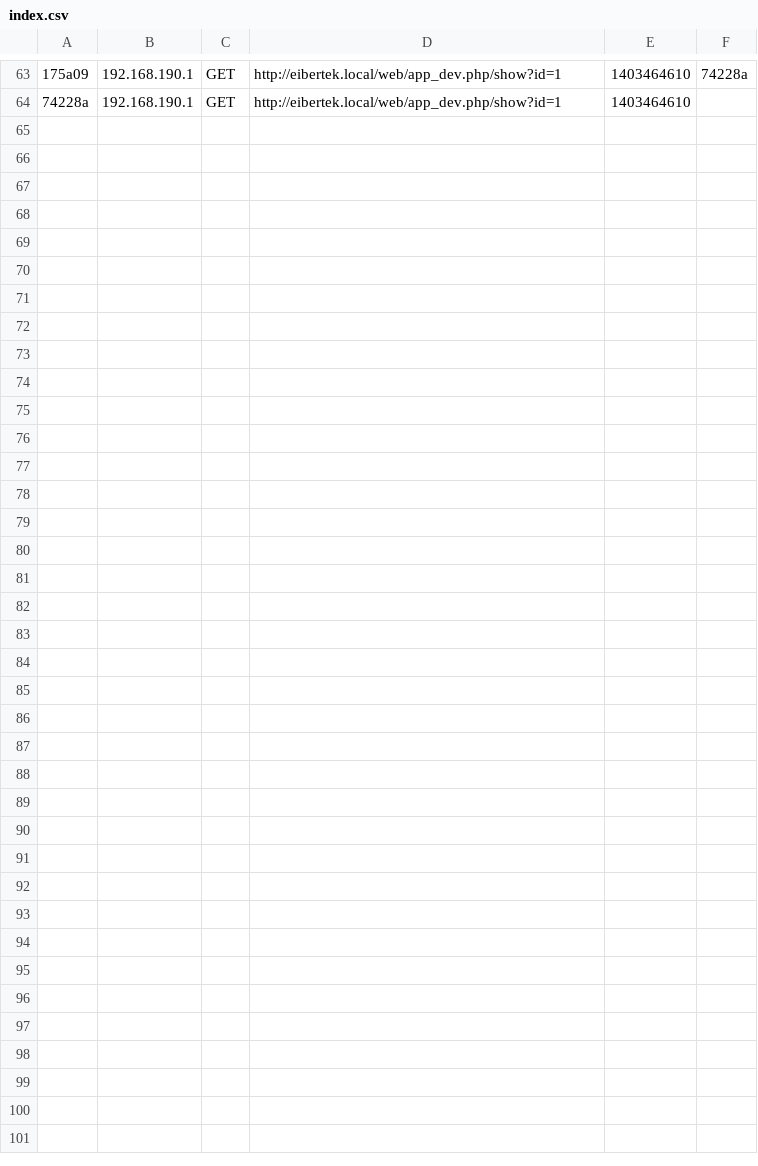
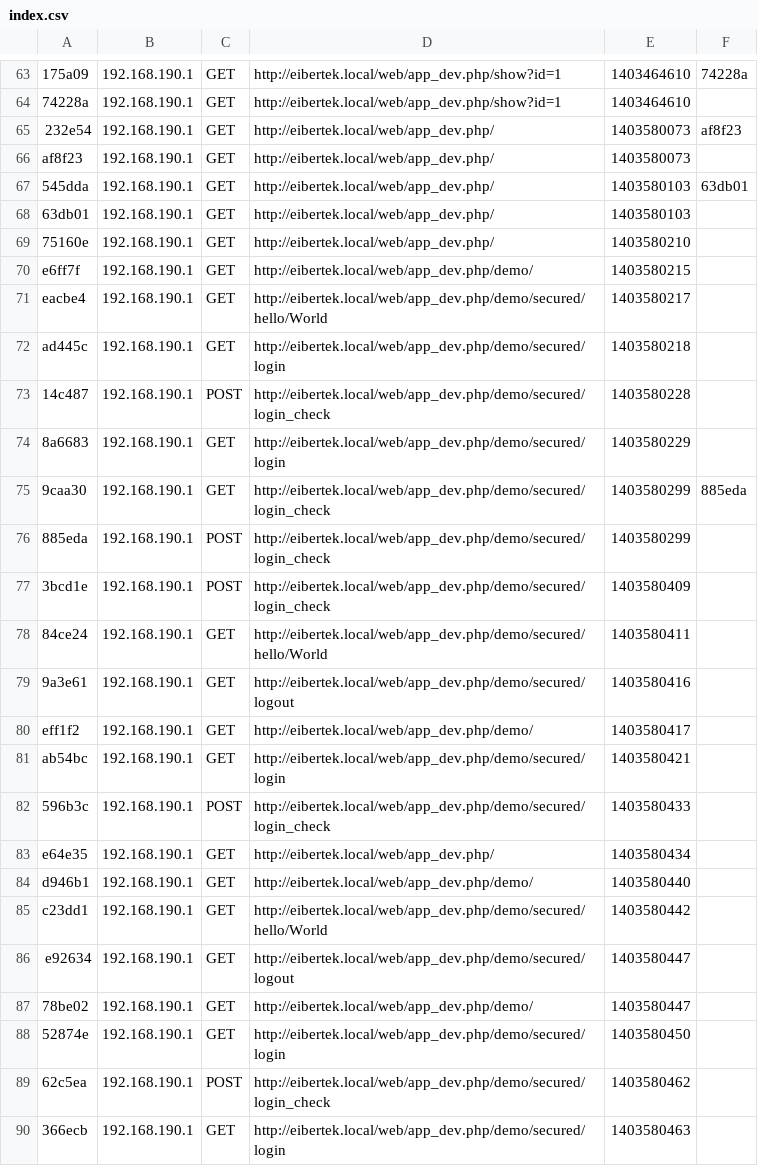
Before and after one commit to eibertek/eibertek, a CSV file: app/cache/dev/profiler/index.csv, drawn as a sheet; only a part is shown, gaps mark what is left out; the diff names each change by its address in the sheet, - before the commit and + after, or states it on an @@ line.

Commit message:
Nueva configuracion de Bundle para el login

```diff
--- a/app/cache/dev/profiler/index.csv
+++ b/app/cache/dev/profiler/index.csv
+row 65: 232e54 | 192.168.190.1 | GET | http://eibertek.local/web/app_dev.php/ | 1403580073 | af8f23
+row 66: af8f23 | 192.168.190.1 | GET | http://eibertek.local/web/app_dev.php/ | 1403580073
+row 67: 545dda | 192.168.190.1 | GET | http://eibertek.local/web/app_dev.php/ | 1403580103 | 63db01
+row 68: 63db01 | 192.168.190.1 | GET | http://eibertek.local/web/app_dev.php/ | 1403580103
+row 69: 75160e | 192.168.190.1 | GET | http://eibertek.local/web/app_dev.php/ | 1403580210
+row 70: e6ff7f | 192.168.190.1 | GET | http://eibertek.local/web/app_dev.php/demo/ | 1403580215
+row 71: eacbe4 | 192.168.190.1 | GET | http://eibertek.local/web/app_dev.php/demo/secured/hello/World | 1403580217
+row 72: ad445c | 192.168.190.1 | GET | http://eibertek.local/web/app_dev.php/demo/secured/login | 1403580218
+row 73: 14c487 | 192.168.190.1 | POST | http://eibertek.local/web/app_dev.php/demo/secured/login_check | 1403580228
+row 74: 8a6683 | 192.168.190.1 | GET | http://eibertek.local/web/app_dev.php/demo/secured/login | 1403580229
+row 75: 9caa30 | 192.168.190.1 | GET | http://eibertek.local/web/app_dev.php/demo/secured/login_check | 1403580299 | 885eda
+row 76: 885eda | 192.168.190.1 | POST | http://eibertek.local/web/app_dev.php/demo/secured/login_check | 1403580299
+row 77: 3bcd1e | 192.168.190.1 | POST | http://eibertek.local/web/app_dev.php/demo/secured/login_check | 1403580409
+row 78: 84ce24 | 192.168.190.1 | GET | http://eibertek.local/web/app_dev.php/demo/secured/hello/World | 1403580411
+row 79: 9a3e61 | 192.168.190.1 | GET | http://eibertek.local/web/app_dev.php/demo/secured/logout | 1403580416
+row 80: eff1f2 | 192.168.190.1 | GET | http://eibertek.local/web/app_dev.php/demo/ | 1403580417
+row 81: ab54bc | 192.168.190.1 | GET | http://eibertek.local/web/app_dev.php/demo/secured/login | 1403580421
+row 82: 596b3c | 192.168.190.1 | POST | http://eibertek.local/web/app_dev.php/demo/secured/login_check | 1403580433
+row 83: e64e35 | 192.168.190.1 | GET | http://eibertek.local/web/app_dev.php/ | 1403580434
+row 84: d946b1 | 192.168.190.1 | GET | http://eibertek.local/web/app_dev.php/demo/ | 1403580440
+row 85: c23dd1 | 192.168.190.1 | GET | http://eibertek.local/web/app_dev.php/demo/secured/hello/World | 1403580442
+row 86: e92634 | 192.168.190.1 | GET | http://eibertek.local/web/app_dev.php/demo/secured/logout | 1403580447
+row 87: 78be02 | 192.168.190.1 | GET | http://eibertek.local/web/app_dev.php/demo/ | 1403580447
+row 88: 52874e | 192.168.190.1 | GET | http://eibertek.local/web/app_dev.php/demo/secured/login | 1403580450
+row 89: 62c5ea | 192.168.190.1 | POST | http://eibertek.local/web/app_dev.php/demo/secured/login_check | 1403580462
+row 90: 366ecb | 192.168.190.1 | GET | http://eibertek.local/web/app_dev.php/demo/secured/login | 1403580463
```
Also changed, not shown: 48 other files.
